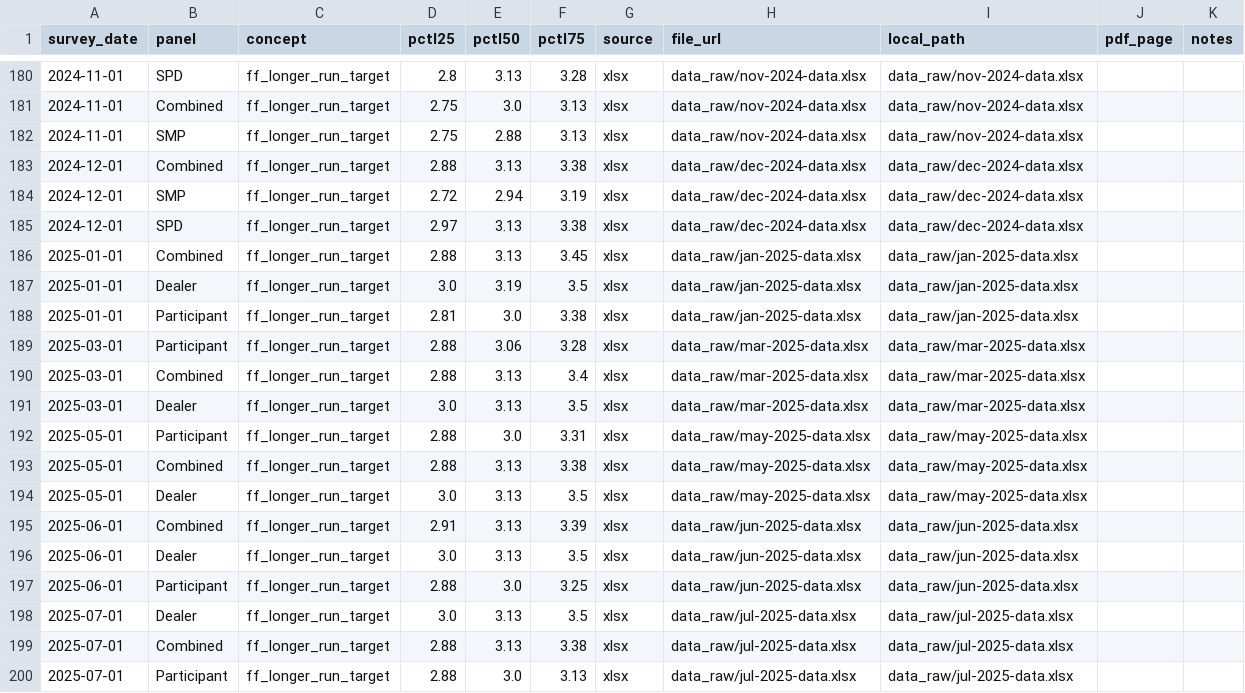
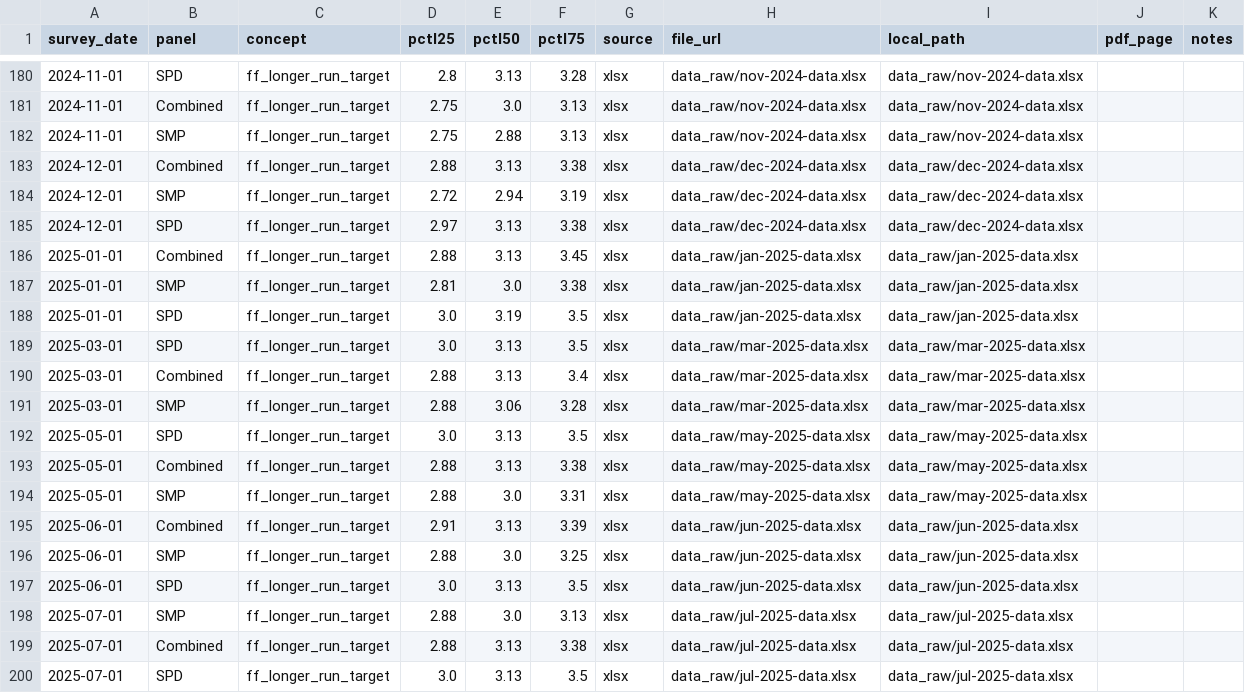
Before and after one commit to rmmomin/nyfed-neutral-rate, a CSV file: data_out/nyfed_ff_longrun_percentiles.csv, drawn as a sheet; only a part is shown, gaps mark what is left out; the diff covers the shown part only.

Commit message:
Normalize panel names: Dealer→SPD, Participant→SMP

```diff
--- a/data_out/nyfed_ff_longrun_percentiles.csv
+++ b/data_out/nyfed_ff_longrun_percentiles.csv
@@ -186,15 +186,15 @@ survey_date,panel,concept,pctl25,pctl50,pctl75,source,file_url,local_path,pdf_pa
 2025-01-01,Combined,ff_longer_run_target,2.88,3.13,3.45,xlsx,data_raw/jan-2025-data.xlsx,data_raw/jan-2025-data.xlsx,,
-2025-01-01,Dealer,ff_longer_run_target,3.0,3.19,3.5,xlsx,data_raw/jan-2025-data.xlsx,data_raw/jan-2025-data.xlsx,,
-2025-01-01,Participant,ff_longer_run_target,2.81,3.0,3.38,xlsx,data_raw/jan-2025-data.xlsx,data_raw/jan-2025-data.xlsx,,
-2025-03-01,Participant,ff_longer_run_target,2.88,3.06,3.28,xlsx,data_raw/mar-2025-data.xlsx,data_raw/mar-2025-data.xlsx,,
+2025-01-01,SMP,ff_longer_run_target,2.81,3.0,3.38,xlsx,data_raw/jan-2025-data.xlsx,data_raw/jan-2025-data.xlsx,,
+2025-01-01,SPD,ff_longer_run_target,3.0,3.19,3.5,xlsx,data_raw/jan-2025-data.xlsx,data_raw/jan-2025-data.xlsx,,
+2025-03-01,SPD,ff_longer_run_target,3.0,3.13,3.5,xlsx,data_raw/mar-2025-data.xlsx,data_raw/mar-2025-data.xlsx,,
 2025-03-01,Combined,ff_longer_run_target,2.88,3.13,3.4,xlsx,data_raw/mar-2025-data.xlsx,data_raw/mar-2025-data.xlsx,,
-2025-03-01,Dealer,ff_longer_run_target,3.0,3.13,3.5,xlsx,data_raw/mar-2025-data.xlsx,data_raw/mar-2025-data.xlsx,,
-2025-05-01,Participant,ff_longer_run_target,2.88,3.0,3.31,xlsx,data_raw/may-2025-data.xlsx,data_raw/may-2025-data.xlsx,,
+2025-03-01,SMP,ff_longer_run_target,2.88,3.06,3.28,xlsx,data_raw/mar-2025-data.xlsx,data_raw/mar-2025-data.xlsx,,
+2025-05-01,SPD,ff_longer_run_target,3.0,3.13,3.5,xlsx,data_raw/may-2025-data.xlsx,data_raw/may-2025-data.xlsx,,
 2025-05-01,Combined,ff_longer_run_target,2.88,3.13,3.38,xlsx,data_raw/may-2025-data.xlsx,data_raw/may-2025-data.xlsx,,
-2025-05-01,Dealer,ff_longer_run_target,3.0,3.13,3.5,xlsx,data_raw/may-2025-data.xlsx,data_raw/may-2025-data.xlsx,,
+2025-05-01,SMP,ff_longer_run_target,2.88,3.0,3.31,xlsx,data_raw/may-2025-data.xlsx,data_raw/may-2025-data.xlsx,,
 2025-06-01,Combined,ff_longer_run_target,2.91,3.13,3.39,xlsx,data_raw/jun-2025-data.xlsx,data_raw/jun-2025-data.xlsx,,
-2025-06-01,Dealer,ff_longer_run_target,3.0,3.13,3.5,xlsx,data_raw/jun-2025-data.xlsx,data_raw/jun-2025-data.xlsx,,
-2025-06-01,Participant,ff_longer_run_target,2.88,3.0,3.25,xlsx,data_raw/jun-2025-data.xlsx,data_raw/jun-2025-data.xlsx,,
-2025-07-01,Dealer,ff_longer_run_target,3.0,3.13,3.5,xlsx,data_raw/jul-2025-data.xlsx,data_raw/jul-2025-data.xlsx,,
+2025-06-01,SMP,ff_longer_run_target,2.88,3.0,3.25,xlsx,data_raw/jun-2025-data.xlsx,data_raw/jun-2025-data.xlsx,,
+2025-06-01,SPD,ff_longer_run_target,3.0,3.13,3.5,xlsx,data_raw/jun-2025-data.xlsx,data_raw/jun-2025-data.xlsx,,
+2025-07-01,SMP,ff_longer_run_target,2.88,3.0,3.13,xlsx,data_raw/jul-2025-data.xlsx,data_raw/jul-2025-data.xlsx,,
 2025-07-01,Combined,ff_longer_run_target,2.88,3.13,3.38,xlsx,data_raw/jul-2025-data.xlsx,data_raw/jul-2025-data.xlsx,,
-2025-07-01,Participant,ff_longer_run_target,2.88,3.0,3.13,xlsx,data_raw/jul-2025-data.xlsx,data_raw/jul-2025-data.xlsx,,
+2025-07-01,SPD,ff_longer_run_target,3.0,3.13,3.5,xlsx,data_raw/jul-2025-data.xlsx,data_raw/jul-2025-data.xlsx,,
```
Also changed, not shown: 24 edited cells elsewhere in this file, data_out/xlsx_extracts.csv, 1 other file.
